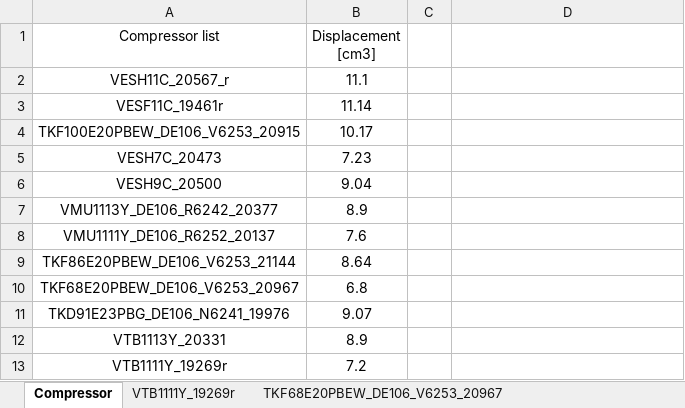
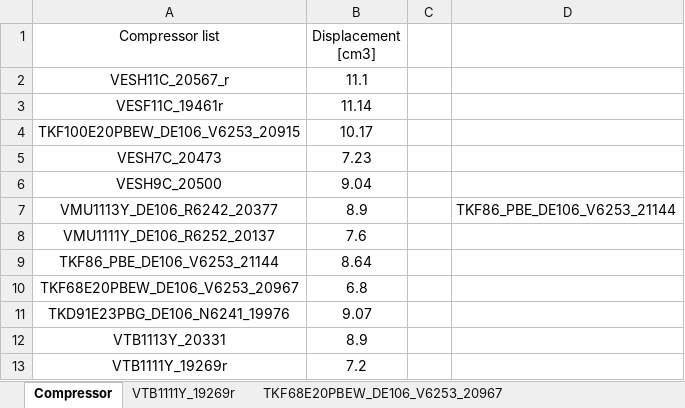
Before and after one commit to zzSilas/Compressor-Calculation, an Excel workbook: Messdata.xlsx, sheet Compressor, drawn as a sheet; values as stored, in another font and other column widths than the file's, no borders; the diff names each change by its address in the sheet, - before the commit and + after, or states it on an @@ line.

```diff
--- a/Messdata.xlsx (sheet Compressor)
+++ b/Messdata.xlsx (sheet Compressor)
-D7: (empty)
+D7: TKF86_PBE_DE106_V6253_21144
-A9 (Compressor list): TKF86E20PBEW_DE106_V6253_21144
+A9 (Compressor list): TKF86_PBE_DE106_V6253_21144
```
Also changed, not shown: sheet VESF11C_19461r, sheet VTB1111Y_19269r, sheet VTB1111, sheet TKD100PBGA, sheet VNB1116.
